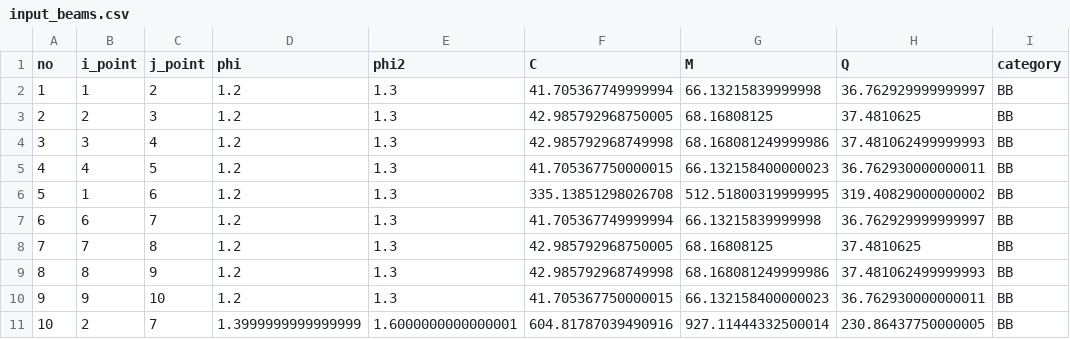
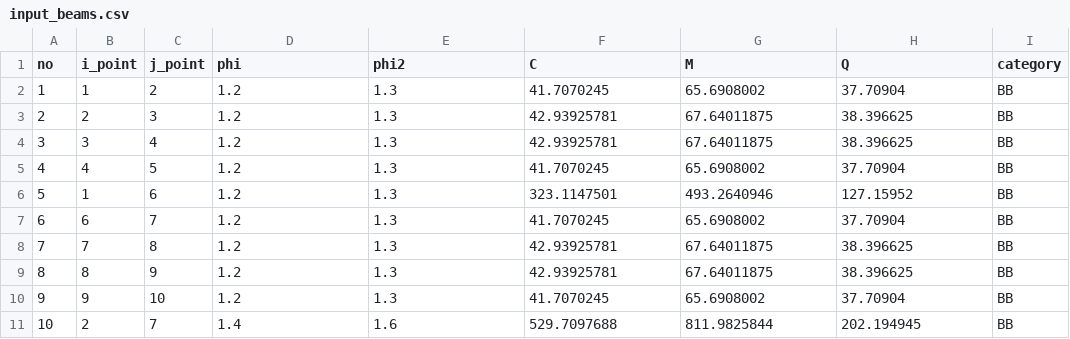
Before and after one commit to KazuhiroFujishita1/Initial_Section_Study, a CSV file: make_sample_model/input_beams.csv, drawn as a sheet; only a part is shown; the diff covers the shown part only; the diff names each change by its address in the sheet, - before the commit and + after, or states it on an @@ line.

```diff
--- a/make_sample_model/input_beams.csv
+++ b/make_sample_model/input_beams.csv
-F2 (C): 41.705367749999994
+F2 (C): 41.7070245
-G2 (M): 66.13215839999998
+G2 (M): 65.6908002
-H2 (Q): 36.762929999999997
+H2 (Q): 37.70904
-F3 (C): 42.985792968750005
+F3 (C): 42.93925781
-G3 (M): 68.16808125
+G3 (M): 67.64011875
-H3 (Q): 37.4810625
+H3 (Q): 38.396625
-F4 (C): 42.985792968749998
+F4 (C): 42.93925781
-G4 (M): 68.168081249999986
+G4 (M): 67.64011875
-H4 (Q): 37.481062499999993
+H4 (Q): 38.396625
-F5 (C): 41.705367750000015
+F5 (C): 41.7070245
-G5 (M): 66.132158400000023
+G5 (M): 65.6908002
-H5 (Q): 36.762930000000011
+H5 (Q): 37.70904
-F6 (C): 335.13851298026708
+F6 (C): 323.1147501
-G6 (M): 512.51800319999995
+G6 (M): 493.2640946
-H6 (Q): 319.40829000000002
+H6 (Q): 127.15952
-F7 (C): 41.705367749999994
+F7 (C): 41.7070245
-G7 (M): 66.13215839999998
+G7 (M): 65.6908002
-H7 (Q): 36.762929999999997
+H7 (Q): 37.70904
-F8 (C): 42.985792968750005
+F8 (C): 42.93925781
-G8 (M): 68.16808125
+G8 (M): 67.64011875
-H8 (Q): 37.4810625
+H8 (Q): 38.396625
-F9 (C): 42.985792968749998
+F9 (C): 42.93925781
-G9 (M): 68.168081249999986
+G9 (M): 67.64011875
-H9 (Q): 37.481062499999993
+H9 (Q): 38.396625
-F10 (C): 41.705367750000015
+F10 (C): 41.7070245
-G10 (M): 66.132158400000023
+G10 (M): 65.6908002
-H10 (Q): 36.762930000000011
+H10 (Q): 37.70904
-D11 (phi): 1.3999999999999999
+D11 (phi): 1.4
-E11 (phi2): 1.6000000000000001
+E11 (phi2): 1.6
-F11 (C): 604.81787039490916
+F11 (C): 529.7097688
-G11 (M): 927.11444332500014
+G11 (M): 811.9825844
-H11 (Q): 230.86437750000005
+H11 (Q): 202.194945
```
Also changed, not shown: 148 edited cells elsewhere in this file, make_sample_model/input_columns.csv, make_sample_model/input_layers.csv, 1 other file.
